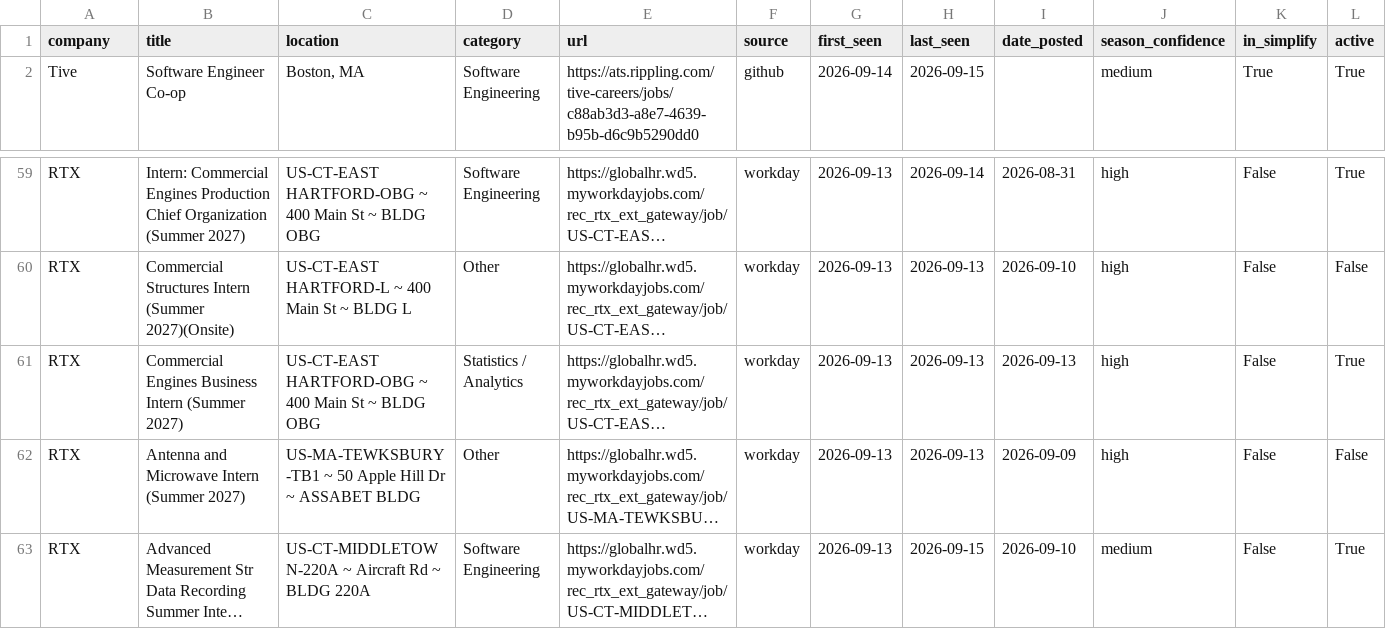
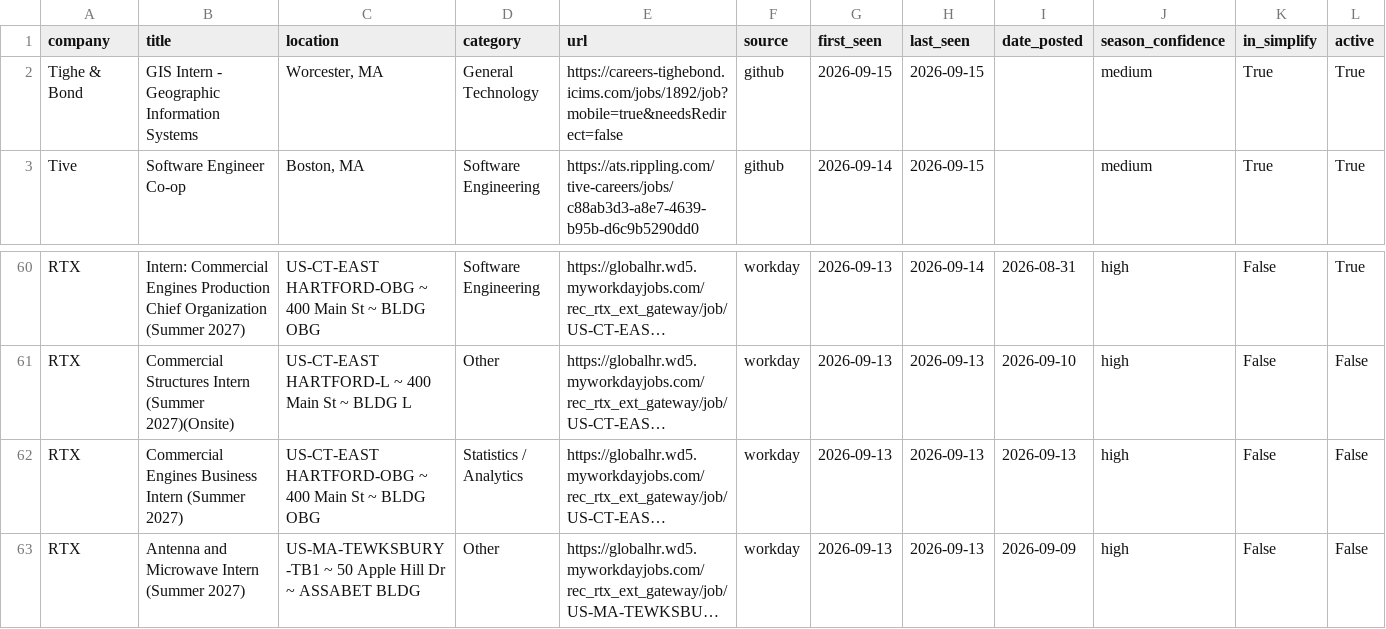
Before and after one commit to vishalr302/new-england-summer-2027-internships, a CSV file: data/jobs.csv, drawn as a sheet; only a part is shown, gaps mark what is left out; the shorter side is filled out with more unchanged rows; long unchanged cells end in …; addresses are those after the commit; the diff names each change by its address in the sheet, - before the commit and + after, or states it on an @@ line.

```diff
--- a/data/jobs.csv
+++ b/data/jobs.csv
+row 2: Tighe & Bond | GIS Intern - Geographic Information Systems | Worcester, MA | General Technology | https://careers-tighebond.icims.com/jobs/1892/job?mobile=true&needsRedirect=false | github | 2026-09-15 | 2026-09-15 |  | medium | True | True
-L62 (active): True
+L62 (active): False
```
Also changed, not shown: 3 other files.
